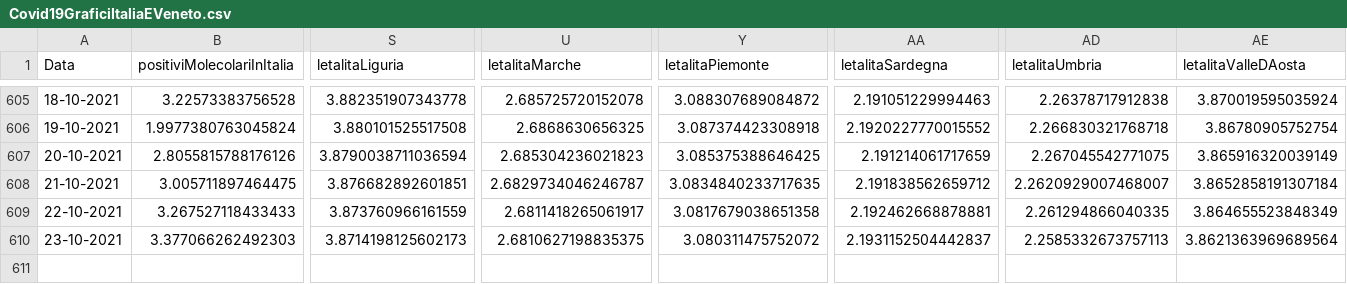
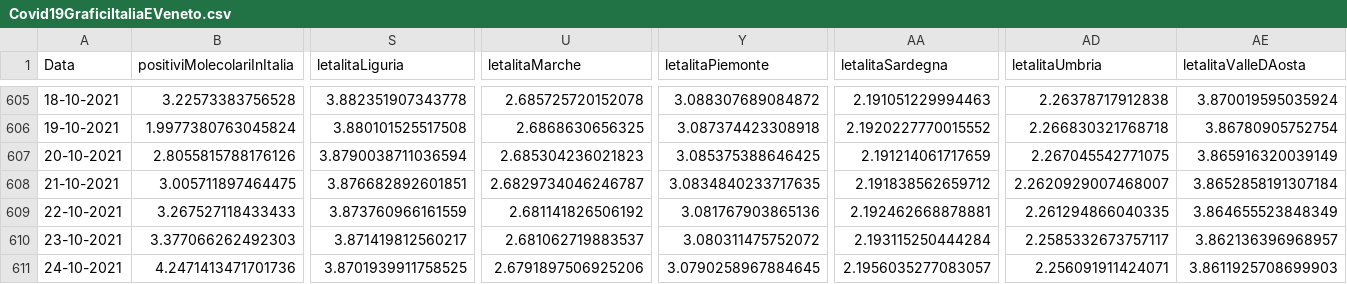
Before and after one commit to DigitalChriAri/Covid, a CSV file: Covid19GraficiItaliaEVeneto.csv, drawn as a sheet; only a part is shown, gaps mark what is left out; rows hold the shown columns only; the diff names each change by its address in the sheet, - before the commit and + after, or states it on an @@ line.

```diff
--- a/Covid19GraficiItaliaEVeneto.csv
+++ b/Covid19GraficiItaliaEVeneto.csv
-U609 (letalitaMarche): 2.6811418265061917
+U609 (letalitaMarche): 2.681141826506192
-Y609 (letalitaPiemonte): 3.0817679038651358
+Y609 (letalitaPiemonte): 3.081767903865136
-S610 (letalitaLiguria): 3.8714198125602173
+S610 (letalitaLiguria): 3.871419812560217
-U610 (letalitaMarche): 2.6810627198835375
+U610 (letalitaMarche): 2.681062719883537
-AA610 (letalitaSardegna): 2.1931152504442837
+AA610 (letalitaSardegna): 2.193115250444284
-AD610 (letalitaUmbria): 2.2585332673757113
+AD610 (letalitaUmbria): 2.2585332673757117
-AE610 (letalitaValleDAosta): 3.8621363969689564
+AE610 (letalitaValleDAosta): 3.862136396968957
+row 611: 24-10-2021 | 4.2471413471701736 | 3.8701939911758525 | 2.6791897506925206 | 3.0790258967884645 | 2.1956035277083057 | 2.256091911424071 | 3.8611925708699903
```
Also changed, not shown: Covid19GraficiTamponiTotaliItaliaEVeneto.csv.
